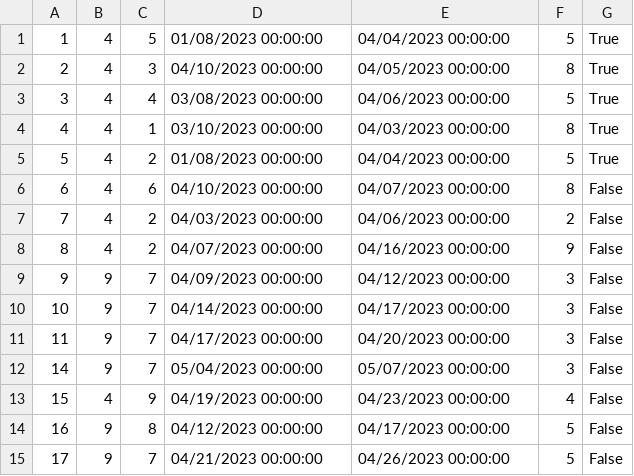
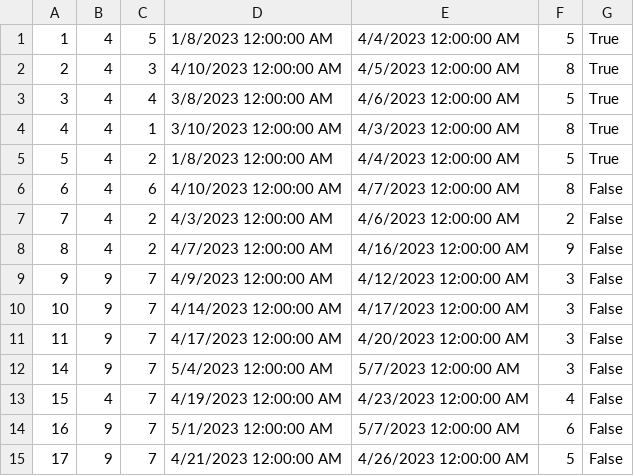
Before and after one commit to dokma11/SIMS-Project-Group-4-Team-B, a CSV file: Sims2023/Sims2023/Resources/Data/accommodationReservations.csv, drawn as a sheet.

Commit message:
accepting the move of reservation request now works properly

```diff
--- a/Sims2023/Sims2023/Resources/Data/accommodationReservations.csv
+++ b/Sims2023/Sims2023/Resources/Data/accommodationReservations.csv
@@ -1,15 +1,15 @@
-1|4|5|01/08/2023 00:00:00|04/04/2023 00:00:00|5|True
-2|4|3|04/10/2023 00:00:00|04/05/2023 00:00:00|8|True
-3|4|4|03/08/2023 00:00:00|04/06/2023 00:00:00|5|True
-4|4|1|03/10/2023 00:00:00|04/03/2023 00:00:00|8|True
-5|4|2|01/08/2023 00:00:00|04/04/2023 00:00:00|5|True
-6|4|6|04/10/2023 00:00:00|04/07/2023 00:00:00|8|False
-7|4|2|04/03/2023 00:00:00|04/06/2023 00:00:00|2|False
-8|4|2|04/07/2023 00:00:00|04/16/2023 00:00:00|9|False
-9|9|7|04/09/2023 00:00:00|04/12/2023 00:00:00|3|False
-10|9|7|04/14/2023 00:00:00|04/17/2023 00:00:00|3|False
-11|9|7|04/17/2023 00:00:00|04/20/2023 00:00:00|3|False
-14|9|7|05/04/2023 00:00:00|05/07/2023 00:00:00|3|False
-15|4|9|04/19/2023 00:00:00|04/23/2023 00:00:00|4|False
-16|9|8|04/12/2023 00:00:00|04/17/2023 00:00:00|5|False
-17|9|7|04/21/2023 00:00:00|04/26/2023 00:00:00|5|False
+1|4|5|1/8/2023 12:00:00 AM|4/4/2023 12:00:00 AM|5|True
+2|4|3|4/10/2023 12:00:00 AM|4/5/2023 12:00:00 AM|8|True
+3|4|4|3/8/2023 12:00:00 AM|4/6/2023 12:00:00 AM|5|True
+4|4|1|3/10/2023 12:00:00 AM|4/3/2023 12:00:00 AM|8|True
+5|4|2|1/8/2023 12:00:00 AM|4/4/2023 12:00:00 AM|5|True
+6|4|6|4/10/2023 12:00:00 AM|4/7/2023 12:00:00 AM|8|False
+7|4|2|4/3/2023 12:00:00 AM|4/6/2023 12:00:00 AM|2|False
+8|4|2|4/7/2023 12:00:00 AM|4/16/2023 12:00:00 AM|9|False
+9|9|7|4/9/2023 12:00:00 AM|4/12/2023 12:00:00 AM|3|False
+10|9|7|4/14/2023 12:00:00 AM|4/17/2023 12:00:00 AM|3|False
+11|9|7|4/17/2023 12:00:00 AM|4/20/2023 12:00:00 AM|3|False
+14|9|7|5/4/2023 12:00:00 AM|5/7/2023 12:00:00 AM|3|False
+15|4|7|4/19/2023 12:00:00 AM|4/23/2023 12:00:00 AM|4|False
+16|9|7|5/1/2023 12:00:00 AM|5/7/2023 12:00:00 AM|6|False
+17|9|7|4/21/2023 12:00:00 AM|4/26/2023 12:00:00 AM|5|False
```
Also changed, not shown: Sims2023/Sims2023/Resources/Data/accommodationReservationReschedulings.csv, 3 other files.
